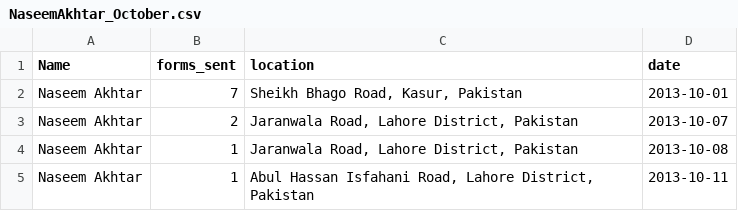
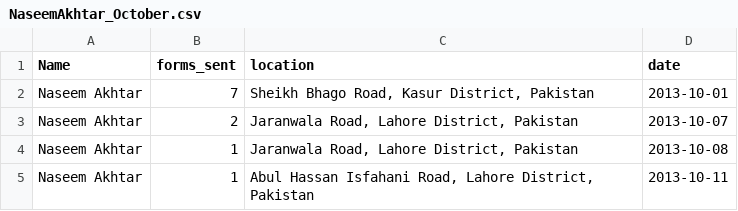
Before and after one commit to abid25/new_wb_lhw, a CSV file: testing/NaseemAkhtar_October.csv, drawn as a sheet.

```diff
--- a/testing/NaseemAkhtar_October.csv
+++ b/testing/NaseemAkhtar_October.csv
@@ -1,3 +1,3 @@
 Name,forms_sent,location,date
-Naseem Akhtar,7,"Sheikh Bhago Road, Kasur, Pakistan",2013-10-01
+Naseem Akhtar,7,"Sheikh Bhago Road, Kasur District, Pakistan",2013-10-01
 Naseem Akhtar,2,"Jaranwala Road, Lahore District, Pakistan",2013-10-07
```
Also changed, not shown: testing/Ch.GhulamAhmad_October.csv, testing/GhulamMustafa_October.csv, 6 other files.
